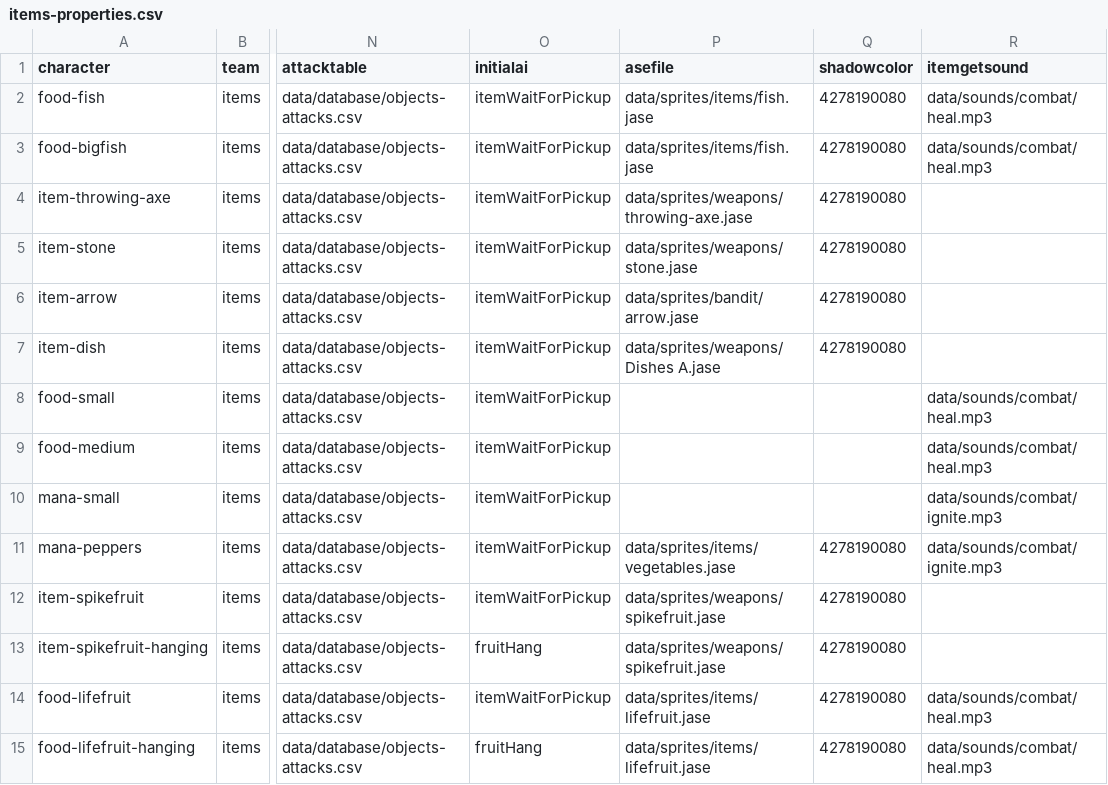
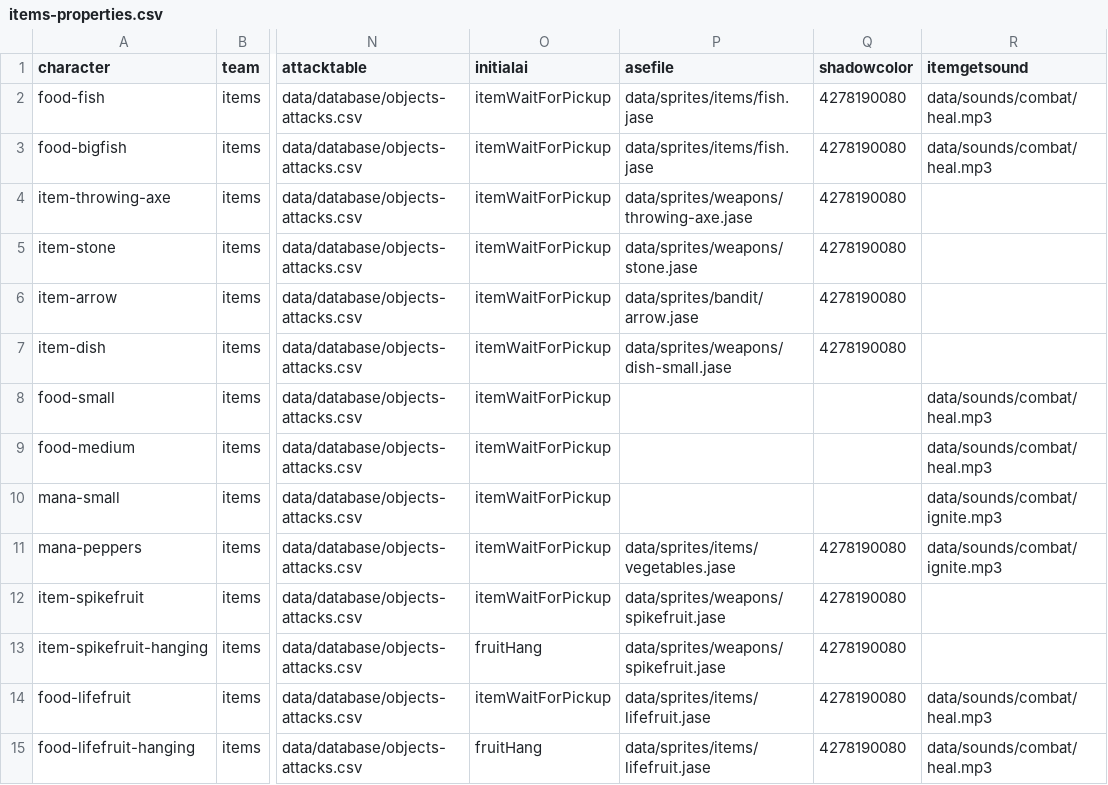
Before and after one commit to IoriBranford/dragontail, a CSV file: game/data/database/items-properties.csv, drawn as a sheet; only a part is shown, gaps mark what is left out; the diff names each change by its address in the sheet, - before the commit and + after, or states it on an @@ line.

Commit message:
Use the new small dish sprite

```diff
--- a/game/data/database/items-properties.csv
+++ b/game/data/database/items-properties.csv
-P7 (asefile): data/sprites/weapons/Dishes A.jase
+P7 (asefile): data/sprites/weapons/dish-small.jase
```
Also changed, not shown: game/data/database/projectiles-properties.csv, 3 other files.
